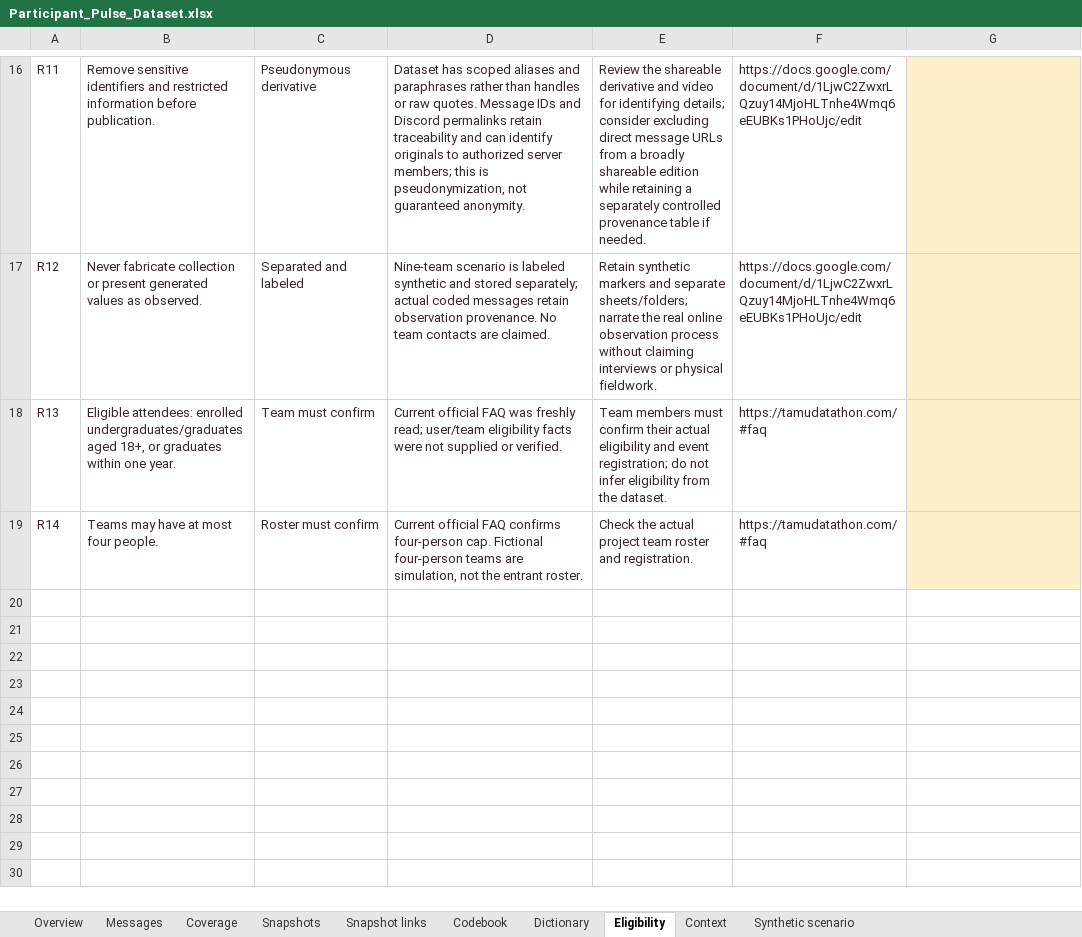
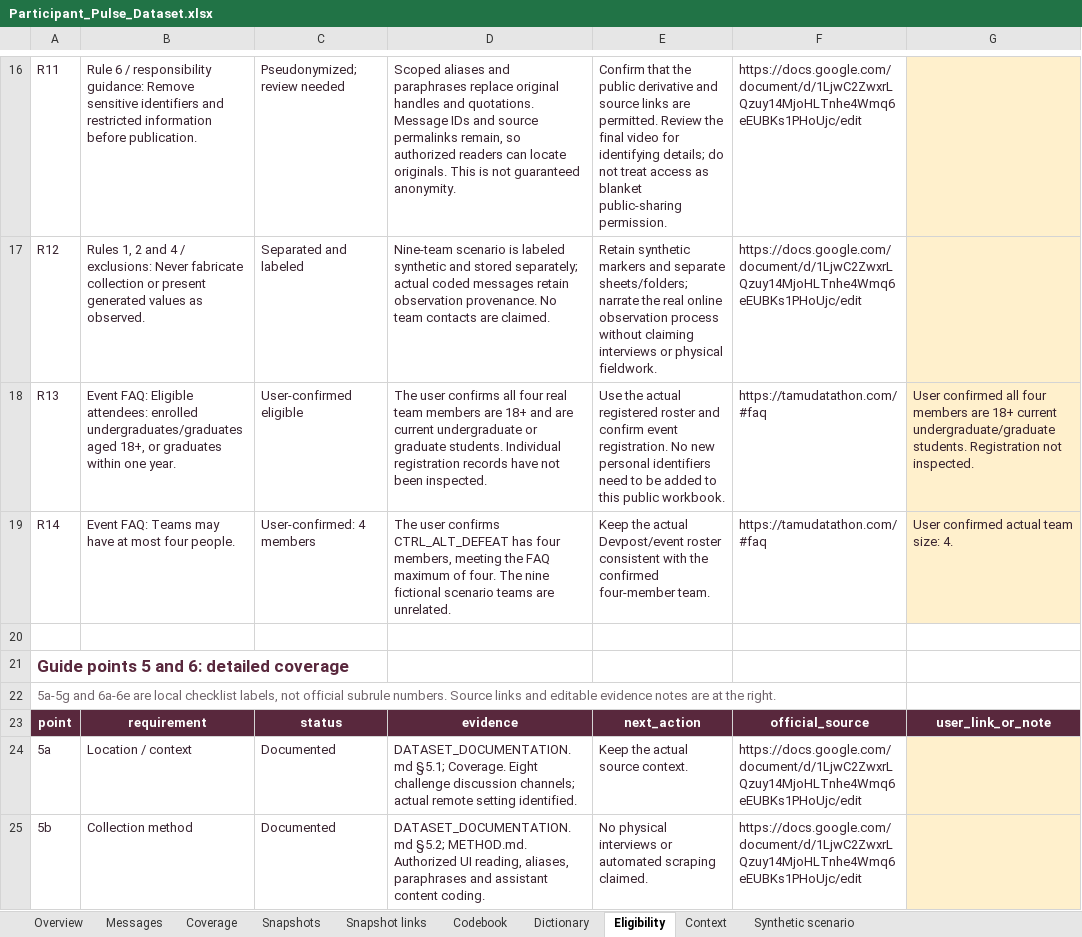
Before and after one commit to vrssubbu/challenge-pulse, an Excel workbook: dataset/Participant_Pulse_Dataset.xlsx, sheet Eligibility, drawn as a sheet; only a part is shown, gaps mark what is left out; values as stored, in another font and other column widths than the file's, no borders; conditional formats and table styles not drawn; the diff covers the shown part only; the diff names each change by its address in the sheet, - before the commit and + after, or states it on an @@ line.

Commit message:
Document guide rules 5 and 6 and update eligibility workbook

```diff
--- a/dataset/Participant_Pulse_Dataset.xlsx (sheet Eligibility)
+++ b/dataset/Participant_Pulse_Dataset.xlsx (sheet Eligibility)
-B16: Remove sensitive…
+B16: Rule 6 / responsibility guidance: Remove sensitive…
-C16: Pseudonymous derivative
+C16: Pseudonymized; review needed
-D16: Dataset has scoped aliases and paraphrases rather than handles or raw quotes. Message IDs and Discord permalinks retain traceability and can identify originals to authorized server members; this is pseudonymization, not guaranteed…
+D16: Scoped aliases and paraphrases replace original handles and quotations. Message IDs and source permalinks remain, so authorized readers can locate originals. This is not guaranteed…
-E16: Review the shareable derivative and video for identifying details; consider excluding direct message URLs from a broadly shareable edition while retaining a separately controlled provenance table if needed.
+E16: Confirm that the public derivative and source links are permitted. Review the final video for identifying details; do not treat access as blanket public-sharing permission.
-B17: Never fabricate…
+B17: Rules 1, 2 and 4 / exclusions: Never fabricate…
-B18: Eligible attendees:…
+B18: Event FAQ: Eligible attendees:…
-C18: Team must confirm
+C18: User-confirmed eligible
-D18: Current official FAQ was freshly read; user/team eligibility facts were not supplied or verified.
+D18: The user confirms all four real team members are 18+ and are current undergraduate or graduate students. Individual registration records have not been inspected.
-E18: Team members must confirm their actual eligibility and event registration; do not infer eligibility from the dataset.
+E18: Use the actual registered roster and confirm event registration. No new personal identifiers need to be added to this public workbook.
-G18: (empty)
+G18: User confirmed all four members are 18+ current undergraduate/graduate students. Registration not inspected.
-B19: Teams may have at most four people.
+B19: Event FAQ: Teams may have at most four people.
-C19: Roster must confirm
+C19: User-confirmed: 4 members
-D19: Current official FAQ confirms four-person cap. Fictional four-person teams are simulation, not the entrant roster.
+D19: The user confirms CTRL_ALT_DEFEAT has four members, meeting the FAQ maximum of four. The nine fictional scenario teams are unrelated.
-E19: Check the actual project team roster and registration.
+E19: Keep the actual Devpost/event roster consistent with the confirmed four-member team.
-G19: (empty)
+G19: User confirmed actual team size: 4.
+row 20: (empty)
+row 21: Guide points 5 and 6: detailed coverage
+row 22: 5a-5g and 6a-6e are local checklist labels, not official subrule numbers. Source links and editable evidence notes are at the right.
+row 23: point | requirement | status | evidence | next_action | official_source | user_link_or_note
+row 24: 5a | Location / context | Documented | DATASET_DOCUMENTATION.md §5.1; Coverage. Eight challenge discussion channels; actual remote setting identified. | Keep the actual source context. | https://docs.google.com/document/d/1LjwC2ZwxrLQzuy14MjoHLTnhe4Wmq6eEUBKs1PHoUjc/edit
+row 25: 5b | Collection method | Documented | DATASET_DOCUMENTATION.md §5.2; METHOD.md. Authorized UI reading, aliases, paraphrases and assistant content coding. | No physical interviews or automated scraping claimed. | https://docs.google.com/document/d/1LjwC2ZwxrLQzuy14MjoHLTnhe4Wmq6eEUBKs1PHoUjc/edit
```
Also changed, not shown: 10 added rows and 32 edited cells elsewhere in this sheet, sheet Overview, 7 other files.
